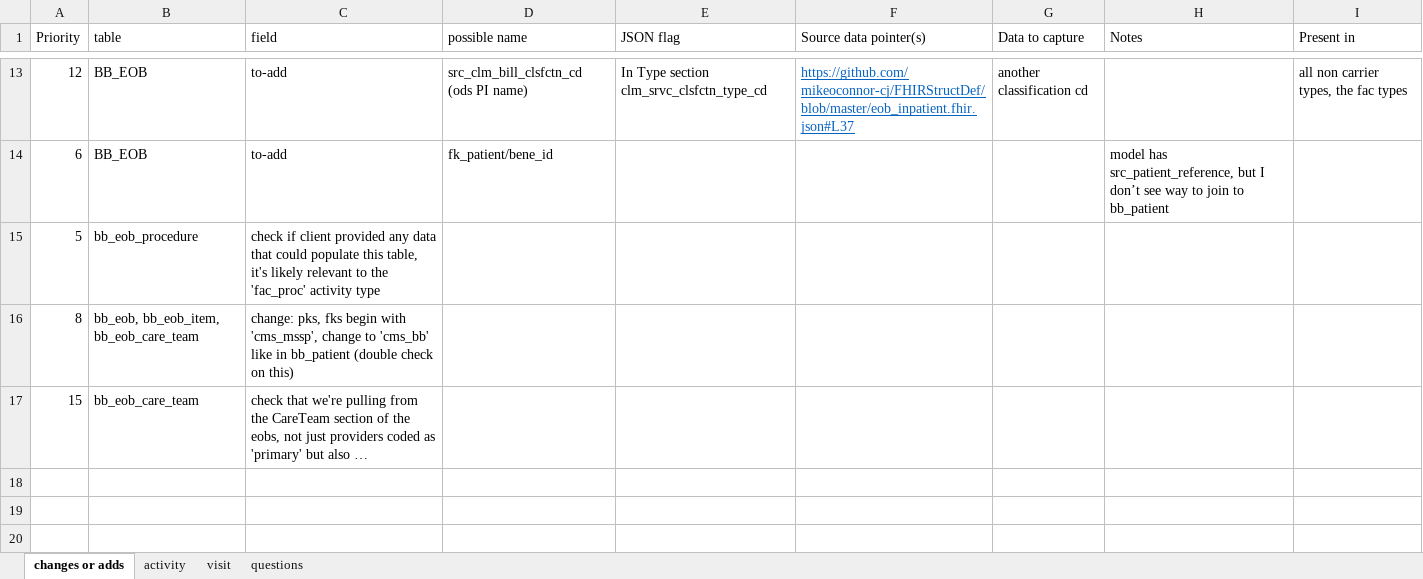
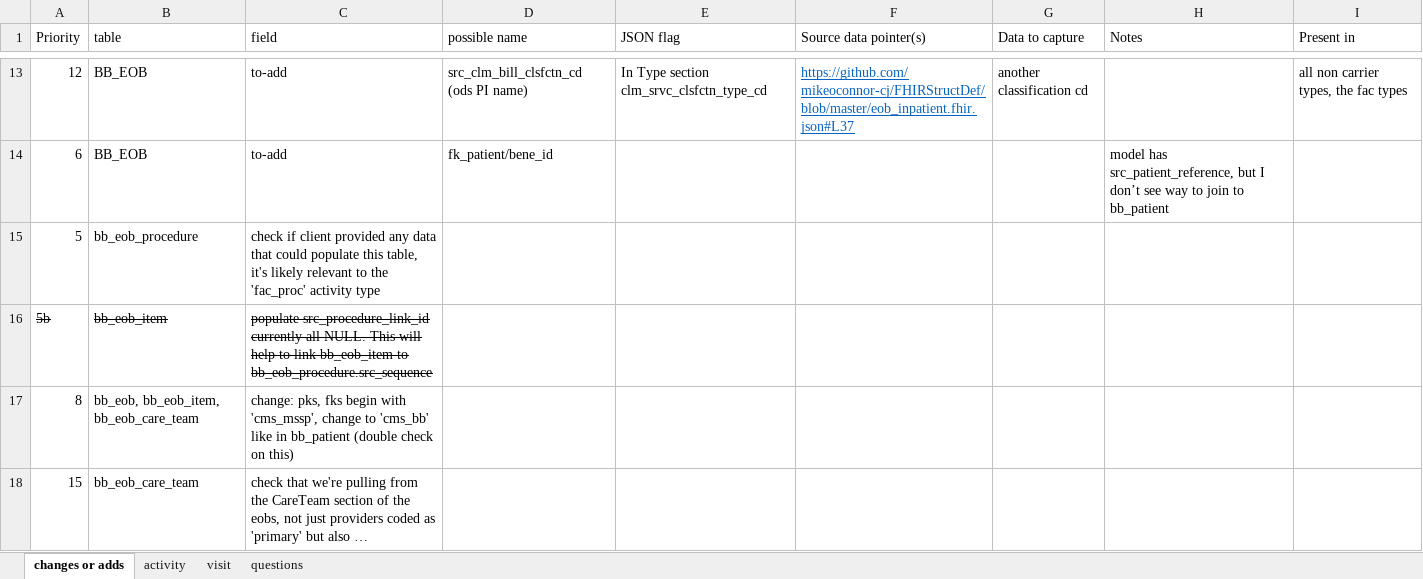
Before and after one commit to mikeoconnor-cj/pythonHmWrk, an Excel workbook: bb_mapping.xlsx, sheet changes or adds, drawn as a sheet; only a part is shown, gaps mark what is left out; long unchanged cells end in …; values as stored, in another font and other column widths than the file's, no borders; the diff names each change by its address in the sheet, - before the commit and + after, or states it on an @@ line.

```diff
--- a/bb_mapping.xlsx (sheet changes or adds)
+++ b/bb_mapping.xlsx (sheet changes or adds)
+row 16: 5b | bb_eob_item | populate src_procedure_link_id currently all NULL. This will help to link bb_eob_item to bb_eob_procedure.src_sequence
```
Also changed, not shown: sheet activity.
